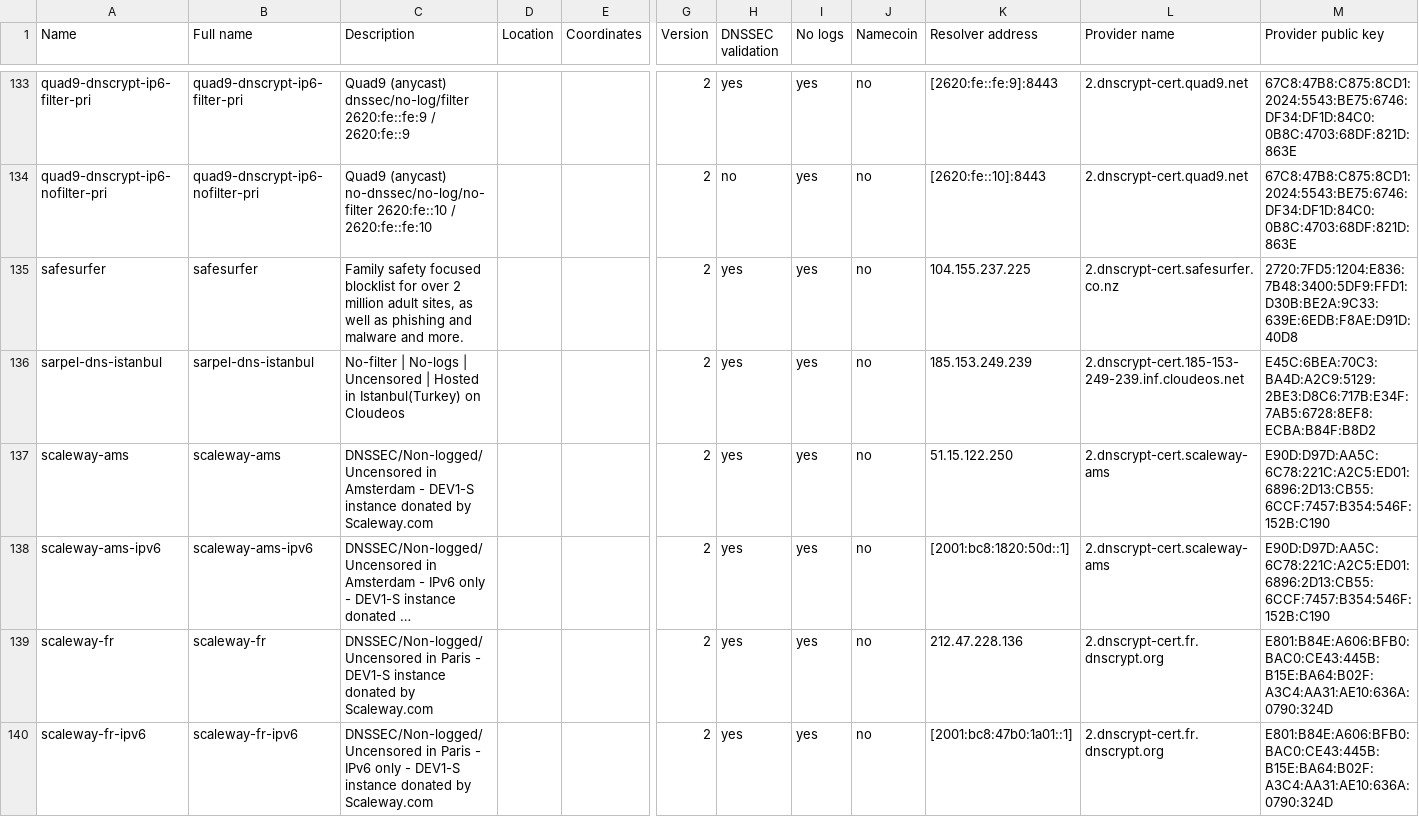
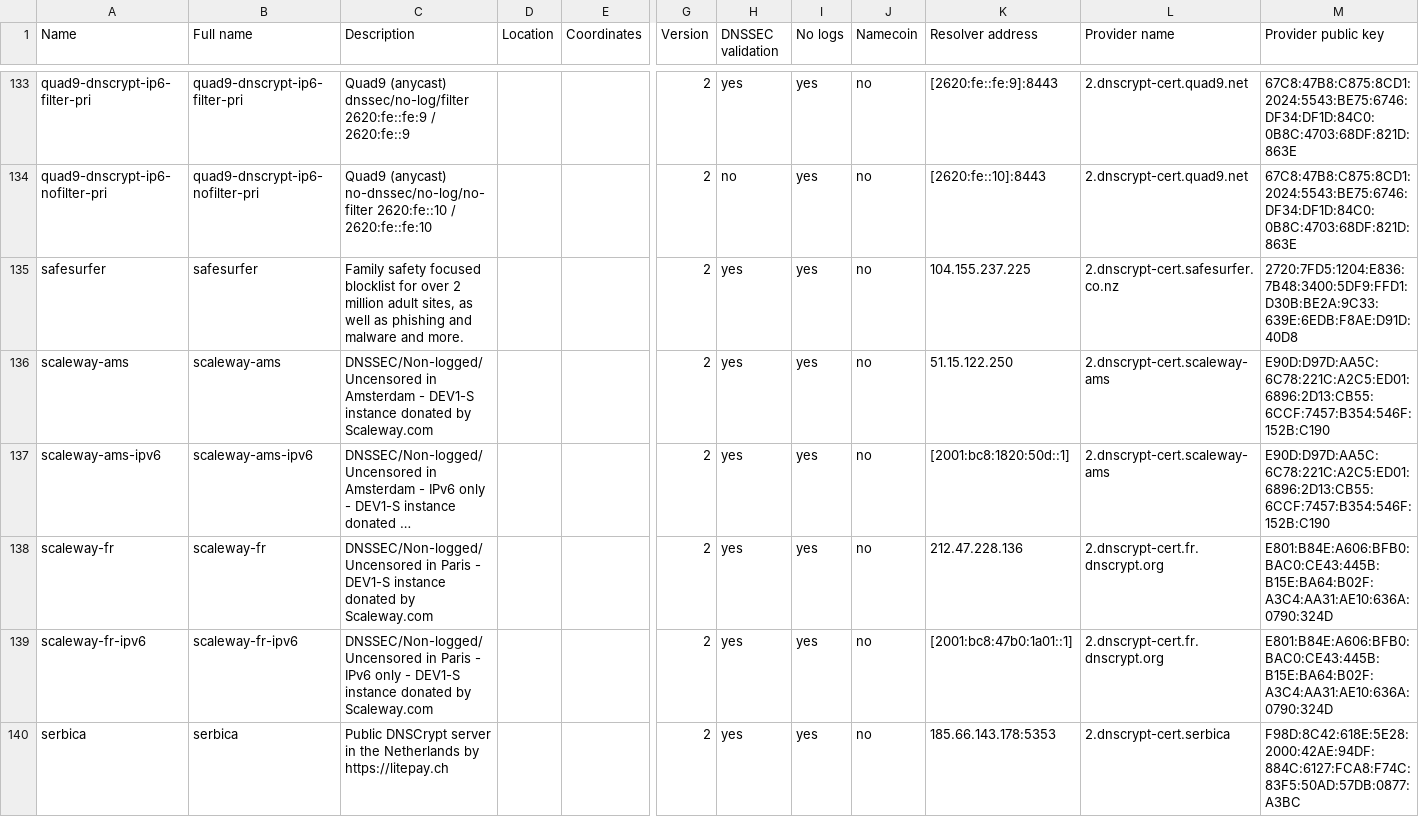
Before and after one commit to DNSCrypt/dnscrypt-resolvers, a CSV file: v1/dnscrypt-resolvers.csv, drawn as a sheet; only a part is shown, gaps mark what is left out; the shorter side is filled out with more unchanged rows; long unchanged cells end in …; rows hold the shown columns only; the diff names each change by its address in the sheet, - before the commit and + after, or states it on an @@ line.

Commit message:
sarpel-dns-istanbul is down

```diff
--- a/v1/dnscrypt-resolvers.csv
+++ b/v1/dnscrypt-resolvers.csv
-row 136: sarpel-dns-istanbul | sarpel-dns-istanbul | No-filter | No-logs | Uncensored | Hosted in Istanbul(Turkey) on Cloudeos |  |  | 2 | yes | yes | no | 185.153.249.239 | 2.dnscrypt-cert.185-153-249-239.inf.cloudeos.net | E45C:6BEA:70C3:BA4D:A2C9:5129:2BE3:D8C6:717B:E34F:7AB5:6728:8EF8:ECBA:B84F:B8D2
```
Also changed, not shown: 5 other files.
